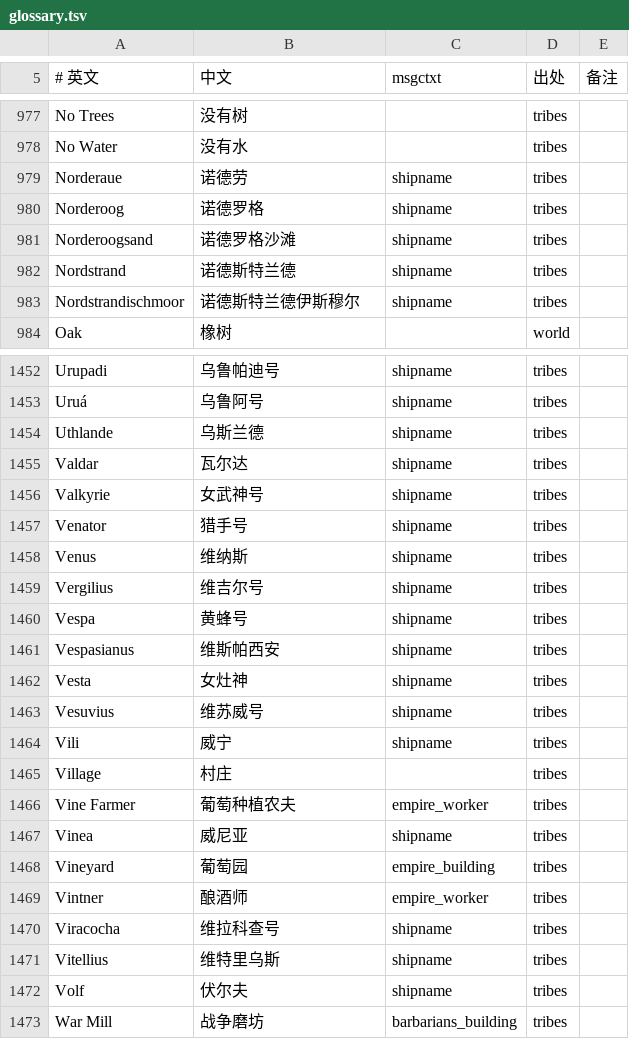
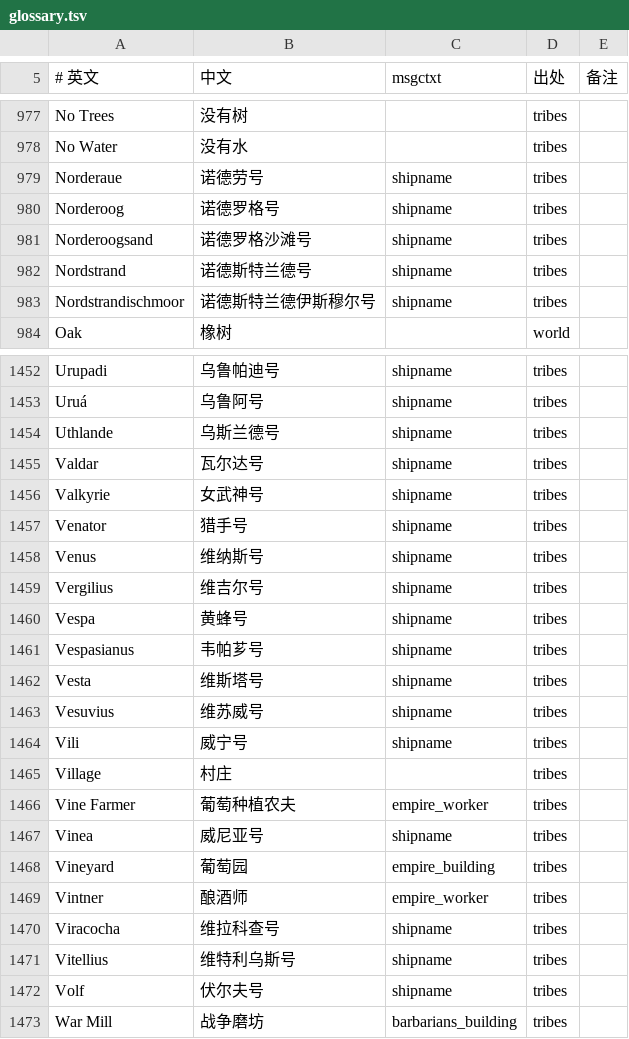
Before and after one commit to tykisgod/widelands-vd, a TSV file: i18n-zh/glossary.tsv, drawn as a sheet; only a part is shown, gaps mark what is left out; the diff covers the shown part only.

```diff
--- a/i18n-zh/glossary.tsv
+++ b/i18n-zh/glossary.tsv
@@ -978,7 +978,7 @@ No Trees	没有树		tribes
 No Water	没有水		tribes	
-Norderaue	诺德劳	shipname	tribes	
-Norderoog	诺德罗格	shipname	tribes	
-Norderoogsand	诺德罗格沙滩	shipname	tribes	
-Nordstrand	诺德斯特兰德	shipname	tribes	
-Nordstrandischmoor	诺德斯特兰德伊斯穆尔	shipname	tribes	
+Norderaue	诺德劳号	shipname	tribes	
+Norderoog	诺德罗格号	shipname	tribes	
+Norderoogsand	诺德罗格沙滩号	shipname	tribes	
+Nordstrand	诺德斯特兰德号	shipname	tribes	
+Nordstrandischmoor	诺德斯特兰德伊斯穆尔号	shipname	tribes	
 Oak	橡树		world	
@@ -1453,16 +1453,16 @@ Urupadi	乌鲁帕迪号	shipname	tribes
 Uruá	乌鲁阿号	shipname	tribes	
-Uthlande	乌斯兰德	shipname	tribes	
-Valdar	瓦尔达	shipname	tribes	
+Uthlande	乌斯兰德号	shipname	tribes	
+Valdar	瓦尔达号	shipname	tribes	
 Valkyrie	女武神号	shipname	tribes	
 Venator	猎手号	shipname	tribes	
-Venus	维纳斯	shipname	tribes	
+Venus	维纳斯号	shipname	tribes	
 Vergilius	维吉尔号	shipname	tribes	
 Vespa	黄蜂号	shipname	tribes	
-Vespasianus	维斯帕西安	shipname	tribes	
-Vesta	女灶神	shipname	tribes	
+Vespasianus	韦帕芗号	shipname	tribes	
+Vesta	维斯塔号	shipname	tribes	
 Vesuvius	维苏威号	shipname	tribes	
-Vili	威宁	shipname	tribes	
+Vili	威宁号	shipname	tribes	
 Village	村庄		tribes	
 Vine Farmer	葡萄种植农夫	empire_worker	tribes	
-Vinea	威尼亚	shipname	tribes	
+Vinea	威尼亚号	shipname	tribes	
 Vineyard	葡萄园	empire_building	tribes	
@@ -1470,4 +1470,4 @@ Vintner	酿酒师	empire_worker	tribes
 Viracocha	维拉科查号	shipname	tribes	
-Vitellius	维特里乌斯	shipname	tribes	
-Volf	伏尔夫	shipname	tribes	
+Vitellius	维特利乌斯号	shipname	tribes	
+Volf	伏尔夫号	shipname	tribes	
 War Mill	战争磨坊	barbarians_building	tribes	
```
Also changed, not shown: 153 edited cells elsewhere in this file, 20 other files.
